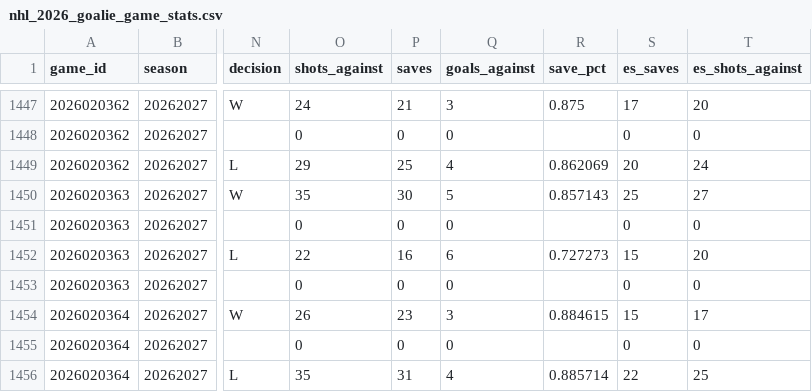
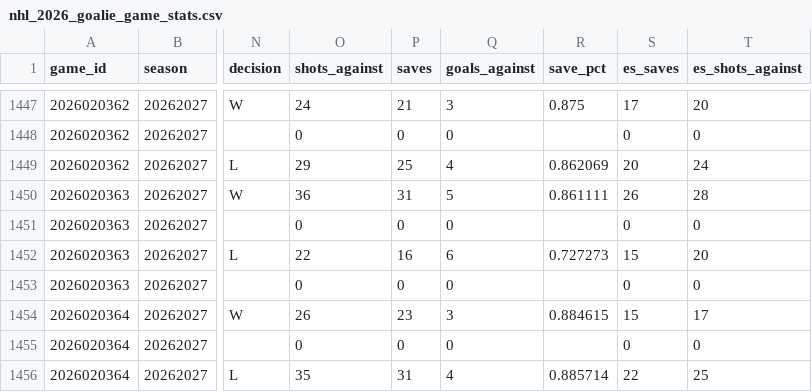
Before and after one commit to decntai1/nhl, a CSV file: data/nhl_2026_goalie_game_stats.csv, drawn as a sheet; only a part is shown, gaps mark what is left out; the diff names each change by its address in the sheet, - before the commit and + after, or states it on an @@ line.

```diff
--- a/data/nhl_2026_goalie_game_stats.csv
+++ b/data/nhl_2026_goalie_game_stats.csv
-O1450 (shots_against): 35
+O1450 (shots_against): 36
-P1450 (saves): 30
+P1450 (saves): 31
-R1450 (save_pct): 0.857143
+R1450 (save_pct): 0.861111
-S1450 (es_saves): 25
+S1450 (es_saves): 26
-T1450 (es_shots_against): 27
+T1450 (es_shots_against): 28
```
Also changed, not shown: data/nhl_2026_goalie_season_stats.csv, data/nhl_2026_player_season_stats.csv, 4 other files.
